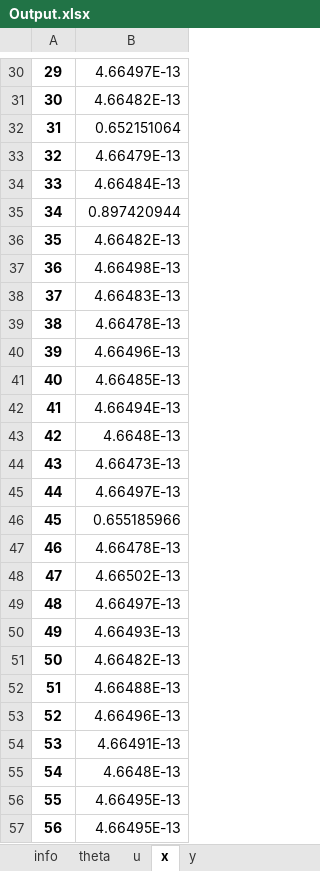
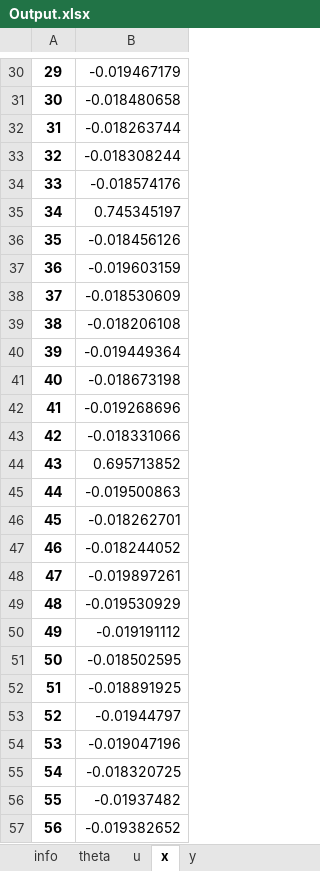
Before and after one commit to groupoasys/Comparison_non_linear_solvers, an Excel workbook: Inverse_Optimization_Related_Problem/temporary_results_inverse_optimization_related_problem/Output.xlsx, sheet x, drawn as a sheet; only a part is shown, gaps mark what is left out; values as stored, in another font and other column widths than the file's, no borders; the diff covers the shown part only; the diff names each change by its address in the sheet, - before the commit and + after, or states it on an @@ line.

```diff
--- a/Inverse_Optimization_Related_Problem/temporary_results_inverse_optimization_related_problem/Output.xlsx (sheet x)
+++ b/Inverse_Optimization_Related_Problem/temporary_results_inverse_optimization_related_problem/Output.xlsx (sheet x)
-B30: 4.66497E-13
+B30: -0.019467179
-B31: 4.66482E-13
+B31: -0.018480658
-B32: 0.652151064
+B32: -0.018263744
-B33: 4.66479E-13
+B33: -0.018308244
-B34: 4.66484E-13
+B34: -0.018574176
-B35: 0.897420944
+B35: 0.745345197
-B36: 4.66482E-13
+B36: -0.018456126
-B37: 4.66498E-13
+B37: -0.019603159
-B38: 4.66483E-13
+B38: -0.018530609
-B39: 4.66478E-13
+B39: -0.018206108
-B40: 4.66496E-13
+B40: -0.019449364
-B41: 4.66485E-13
+B41: -0.018673198
-B42: 4.66494E-13
+B42: -0.019268696
-B43: 4.6648E-13
+B43: -0.018331066
-B44: 4.66473E-13
+B44: 0.695713852
-B45: 4.66497E-13
+B45: -0.019500863
-B46: 0.655185966
+B46: -0.018262701
-B47: 4.66478E-13
+B47: -0.018244052
-B48: 4.66502E-13
+B48: -0.019897261
-B49: 4.66497E-13
+B49: -0.019530929
-B50: 4.66493E-13
+B50: -0.019191112
-B51: 4.66482E-13
+B51: -0.018502595
-B52: 4.66488E-13
+B52: -0.018891925
-B53: 4.66496E-13
+B53: -0.01944797
-B54: 4.66491E-13
+B54: -0.019047196
-B55: 4.6648E-13
+B55: -0.018320725
-B56: 4.66495E-13
+B56: -0.01937482
-B57: 4.66495E-13
+B57: -0.019382652
```
Also changed, not shown: 122 edited cells elsewhere in this sheet, sheet y, sheet info, 3 other files.
